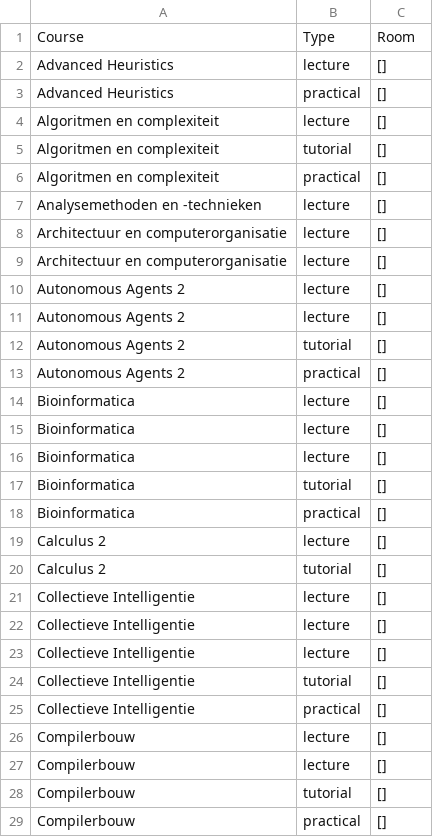
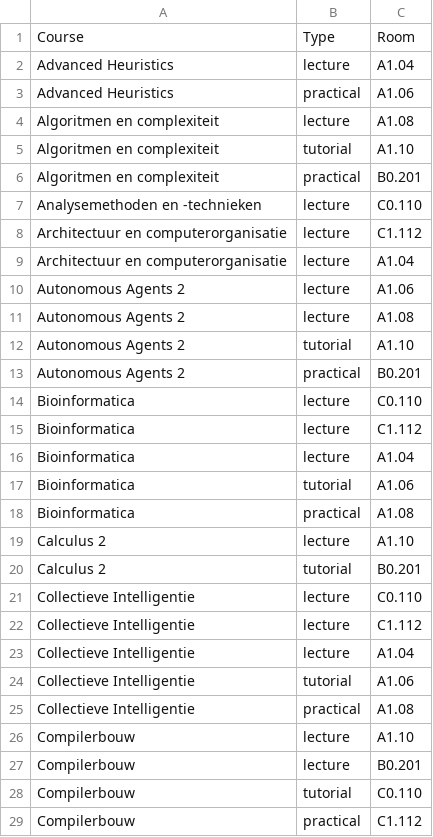
Before and after one commit to AnnemijnD/safariteam, a CSV file: code/schedule.csv, drawn as a sheet; only a part is shown; the diff covers the shown part only.

Commit message:
made a random REALLY INCORRRECT schedule :-)

```diff
--- a/code/schedule.csv
+++ b/code/schedule.csv
@@ -1,29 +1,29 @@
 Course,Type,Room
-Advanced Heuristics,lecture,[]
-Advanced Heuristics,practical,[]
-Algoritmen en complexiteit,lecture,[]
-Algoritmen en complexiteit,tutorial,[]
-Algoritmen en complexiteit,practical,[]
-Analysemethoden en -technieken,lecture,[]
-Architectuur en computerorganisatie,lecture,[]
-Architectuur en computerorganisatie,lecture,[]
-Autonomous Agents 2,lecture,[]
-Autonomous Agents 2,lecture,[]
-Autonomous Agents 2,tutorial,[]
-Autonomous Agents 2,practical,[]
-Bioinformatica,lecture,[]
-Bioinformatica,lecture,[]
-Bioinformatica,lecture,[]
-Bioinformatica,tutorial,[]
-Bioinformatica,practical,[]
-Calculus 2,lecture,[]
-Calculus 2,tutorial,[]
-Collectieve Intelligentie,lecture,[]
-Collectieve Intelligentie,lecture,[]
-Collectieve Intelligentie,lecture,[]
-Collectieve Intelligentie,tutorial,[]
-Collectieve Intelligentie,practical,[]
-Compilerbouw,lecture,[]
-Compilerbouw,lecture,[]
-Compilerbouw,tutorial,[]
-Compilerbouw,practical,[]
+Advanced Heuristics,lecture,A1.04
+Advanced Heuristics,practical,A1.06
+Algoritmen en complexiteit,lecture,A1.08
+Algoritmen en complexiteit,tutorial,A1.10
+Algoritmen en complexiteit,practical,B0.201
+Analysemethoden en -technieken,lecture,C0.110
+Architectuur en computerorganisatie,lecture,C1.112
+Architectuur en computerorganisatie,lecture,A1.04
+Autonomous Agents 2,lecture,A1.06
+Autonomous Agents 2,lecture,A1.08
+Autonomous Agents 2,tutorial,A1.10
+Autonomous Agents 2,practical,B0.201
+Bioinformatica,lecture,C0.110
+Bioinformatica,lecture,C1.112
+Bioinformatica,lecture,A1.04
+Bioinformatica,tutorial,A1.06
+Bioinformatica,practical,A1.08
+Calculus 2,lecture,A1.10
+Calculus 2,tutorial,B0.201
+Collectieve Intelligentie,lecture,C0.110
+Collectieve Intelligentie,lecture,C1.112
+Collectieve Intelligentie,lecture,A1.04
+Collectieve Intelligentie,tutorial,A1.06
+Collectieve Intelligentie,practical,A1.08
+Compilerbouw,lecture,A1.10
+Compilerbouw,lecture,B0.201
+Compilerbouw,tutorial,C0.110
+Compilerbouw,practical,C1.112
```
Also changed, not shown: 44 edited cells elsewhere in this file, 1 other file.
